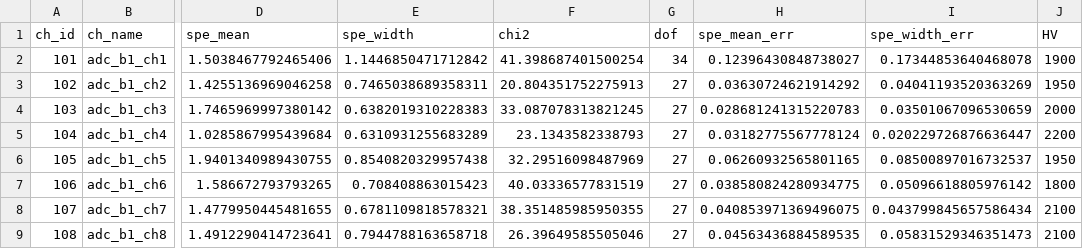
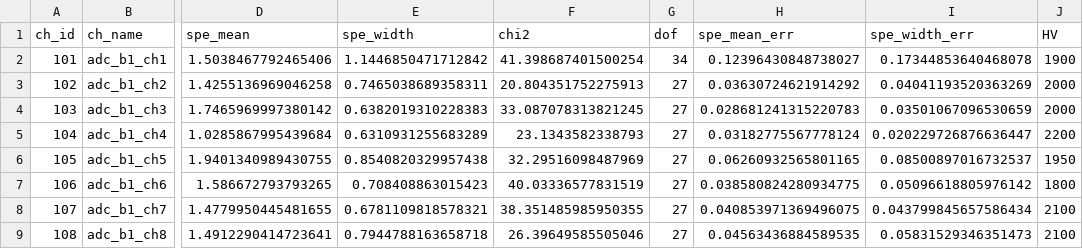
Before and after one commit to BNLIF/drop, a CSV file: yaml/spe/bnl1t_spe_fit_results_220930b.csv, drawn as a sheet; only a part is shown, gaps mark what is left out; the diff names each change by its address in the sheet, - before the commit and + after, or states it on an @@ line.

Commit message:
correct a value in csv file

```diff
--- a/yaml/spe/bnl1t_spe_fit_results_220930b.csv
+++ b/yaml/spe/bnl1t_spe_fit_results_220930b.csv
-J3 (HV): 1950
+J3 (HV): 2000
```
